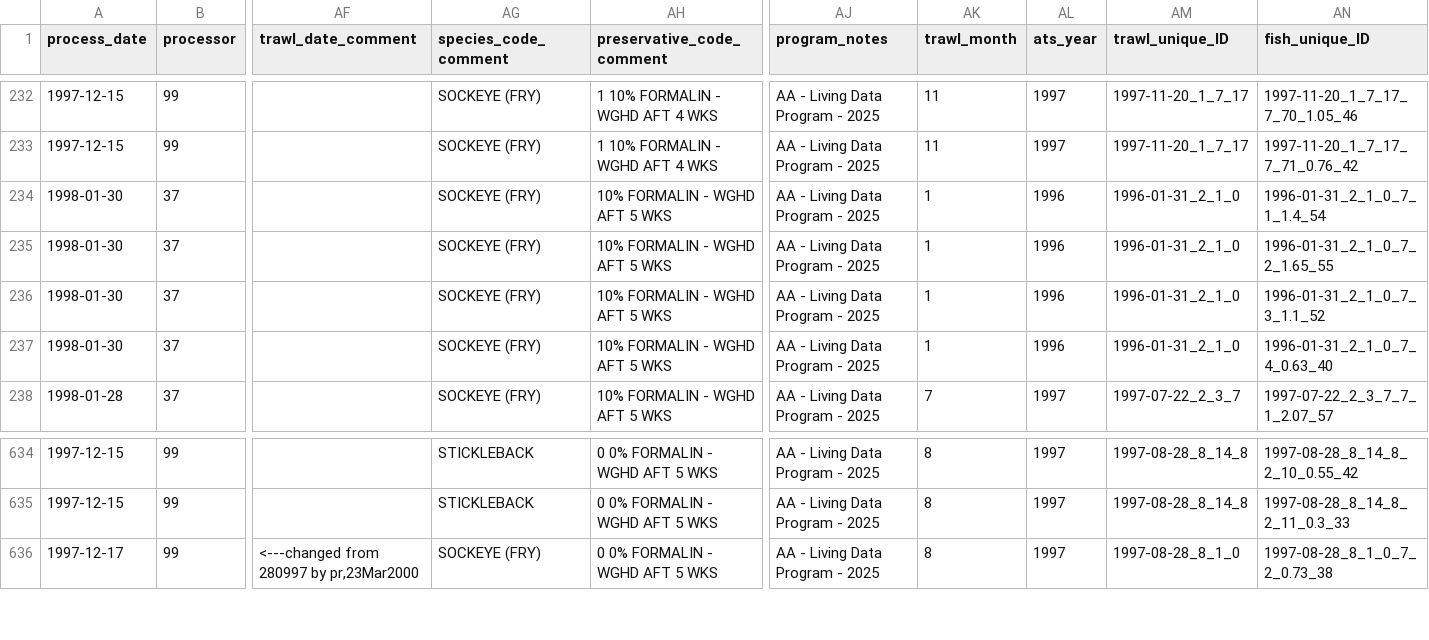
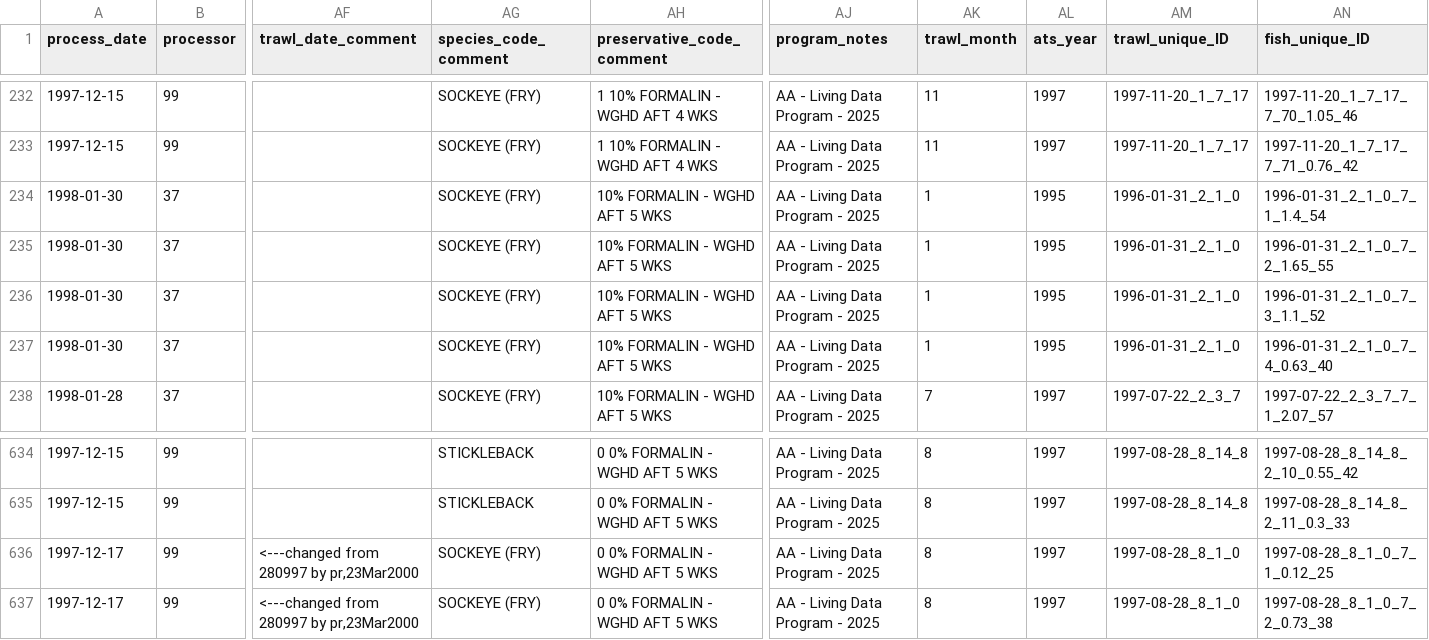
Before and after one commit to SiRE-P/LDP_ATS_Rescue, a CSV file: TRAWL_BIOSAMPLE/02_intermediate_out/TRAWL97_DAT.csv, drawn as a sheet; only a part is shown, gaps mark what is left out; rows hold the shown columns only; the diff names each change by its address in the sheet, - before the commit and + after, or states it on an @@ line.

```diff
--- a/TRAWL_BIOSAMPLE/02_intermediate_out/TRAWL97_DAT.csv
+++ b/TRAWL_BIOSAMPLE/02_intermediate_out/TRAWL97_DAT.csv
-AL234:AL237 (ats_year): 1996
+AL234:AL237 (ats_year): 1995
+row 636: 1997-12-17 | 99 | <---changed from 280997 by pr,23Mar2000 | SOCKEYE (FRY) | 0 0% FORMALIN - WGHD AFT 5 WKS | AA - Living Data Program - 2025 | 8 | 1997 | 1997-08-28_8_1_0 | 1997-08-28_8_1_0_7_1_0.12_25
```
Also changed, not shown: TRAWL_BIOSAMPLE/02_intermediate_out/TRAWL94_DAT.csv, TRAWL_BIOSAMPLE/03_errors_out/end_time_errors.csv, 44 other files.
